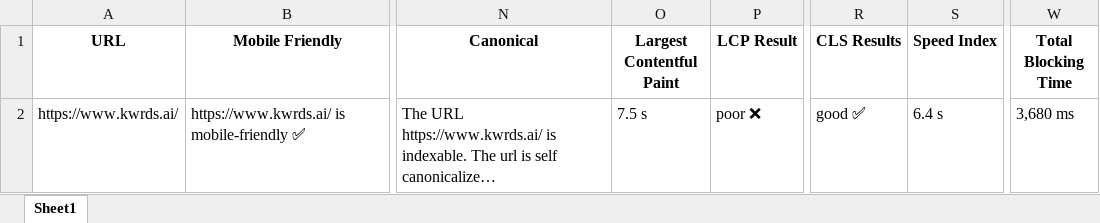
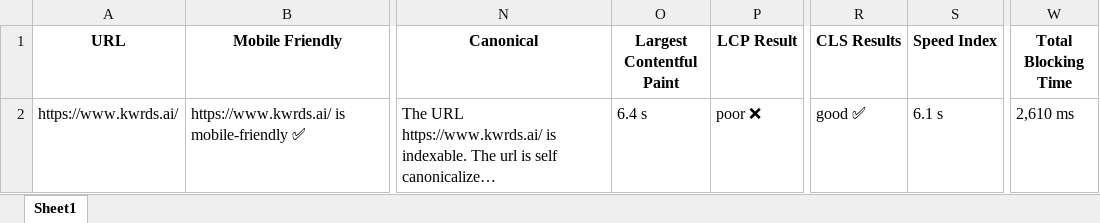
Before and after one commit to sundios/technical-seo-checklist, an Excel workbook: data.xlsx, sheet Sheet1, drawn as a sheet; only a part is shown, gaps mark what is left out; long unchanged cells end in …; values as stored, in another font and other column widths than the file's, no borders; the diff names each change by its address in the sheet, - before the commit and + after, or states it on an @@ line.

```diff
--- a/data.xlsx (sheet Sheet1)
+++ b/data.xlsx (sheet Sheet1)
-O2 (Largest Contentful Paint): 7.5 s
+O2 (Largest Contentful Paint): 6.4 s
-S2 (Speed Index): 6.4 s
+S2 (Speed Index): 6.1 s
-W2 (Total Blocking Time): 3,680 ms
+W2 (Total Blocking Time): 2,610 ms
```
Also changed, not shown: 2 other files.
